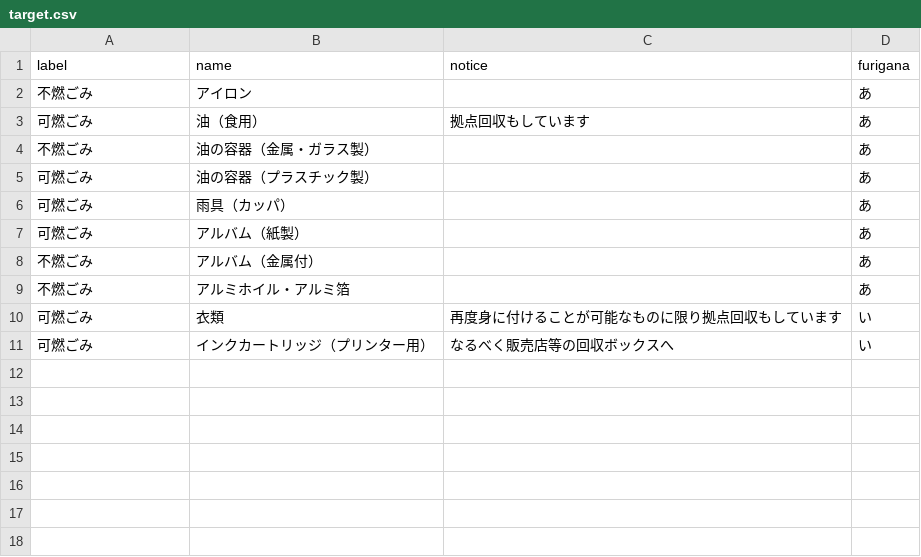
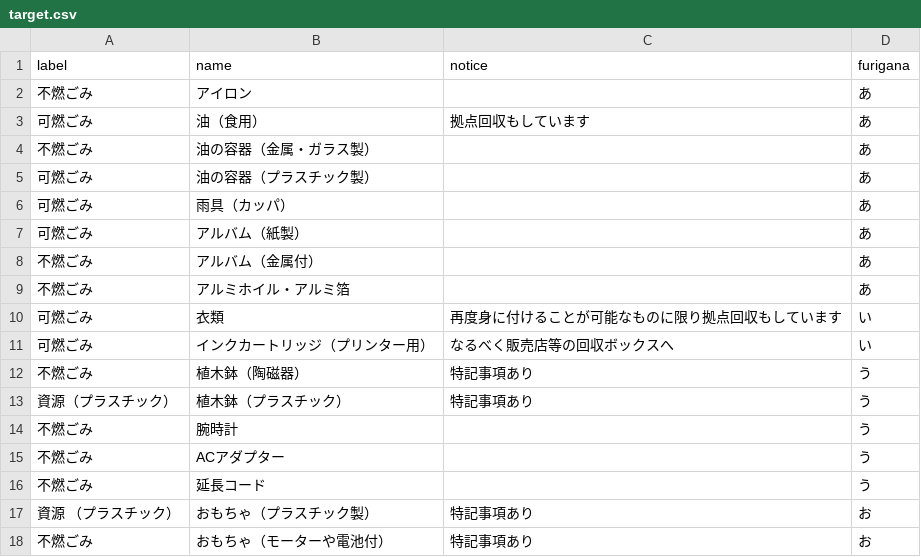
Before and after one commit to codeforkanazawa-org/5374, a CSV file: data/target.csv, drawn as a sheet; the diff names each change by its address in the sheet, - before the commit and + after, or states it on an @@ line.

Commit message:
Update target.csv

```diff
--- a/data/target.csv
+++ b/data/target.csv
+row 12: 不燃ごみ | 植木鉢（陶磁器） | 特記事項あり | う
+row 13: 資源（プラスチック） | 植木鉢（プラスチック） | 特記事項あり | う
+row 14: 不燃ごみ | 腕時計 |  | う
+row 15: 不燃ごみ | ACアダプター |  | う
+row 16: 不燃ごみ | 延長コード |  | う
+row 17: 資源 （プラスチック） | おもちゃ（プラスチック製） | 特記事項あり | お
+row 18: 不燃ごみ | おもちゃ（モーターや電池付） | 特記事項あり | お
```
